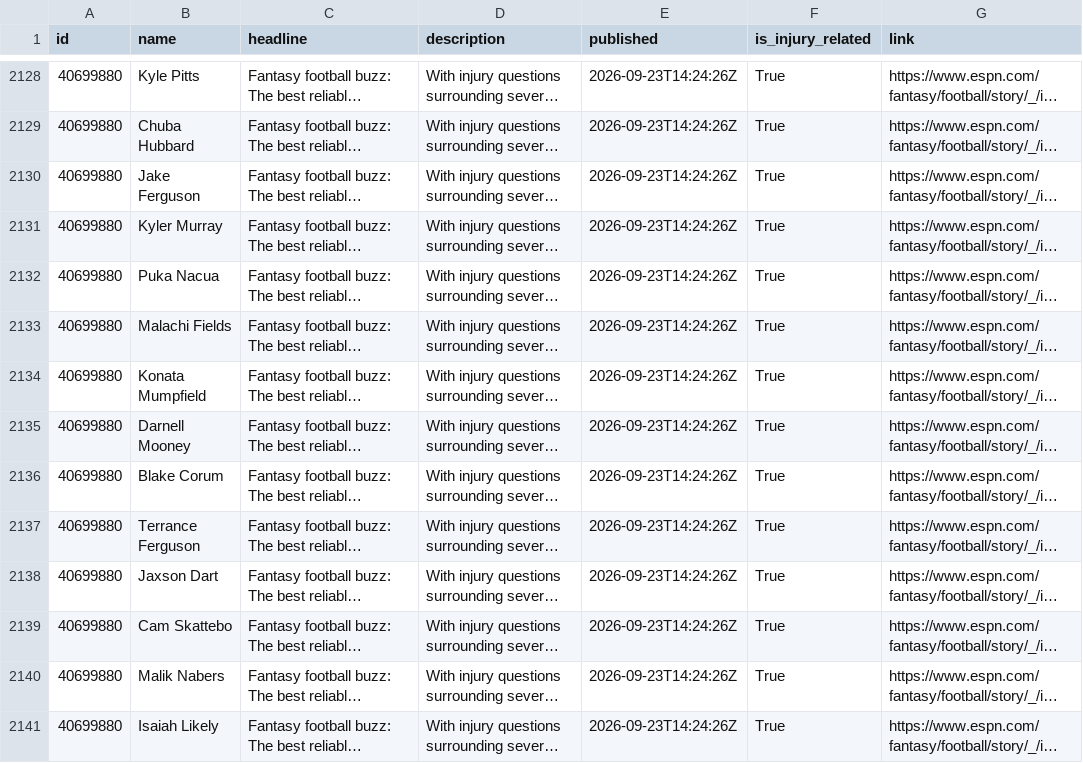
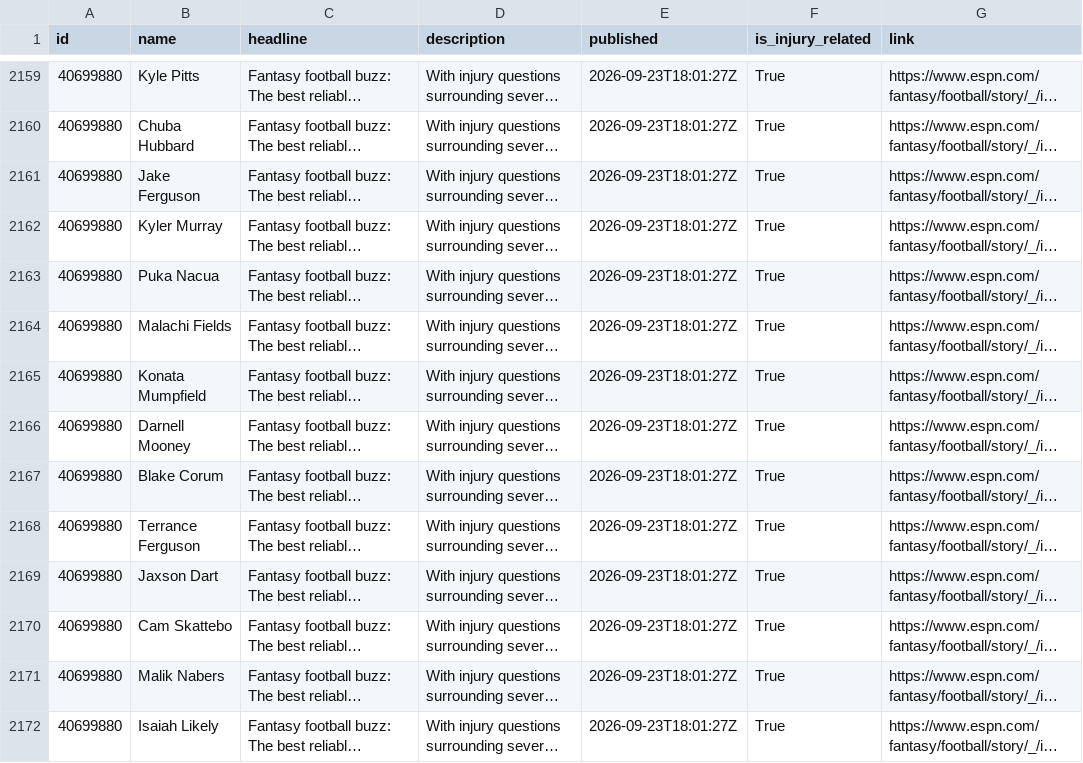
Before and after one commit to aphearn95-cpu/fantasy-draft-tool-news-fetcher, a CSV file: espn_news.csv, drawn as a sheet; only a part is shown, gaps mark what is left out; long unchanged cells end in …; addresses are those after the commit; the diff covers the shown part only; the diff names each change by its address in the sheet, - before the commit and + after, or states it on an @@ line.

```diff
--- a/espn_news.csv
+++ b/espn_news.csv
-E2159:E2172 (published): 2026-09-23T14:24:26Z
+E2159:E2172 (published): 2026-09-23T18:01:27Z
```
Also changed, not shown: 15 added rows, 16 moved rows and 54 edited cells elsewhere in this file.
